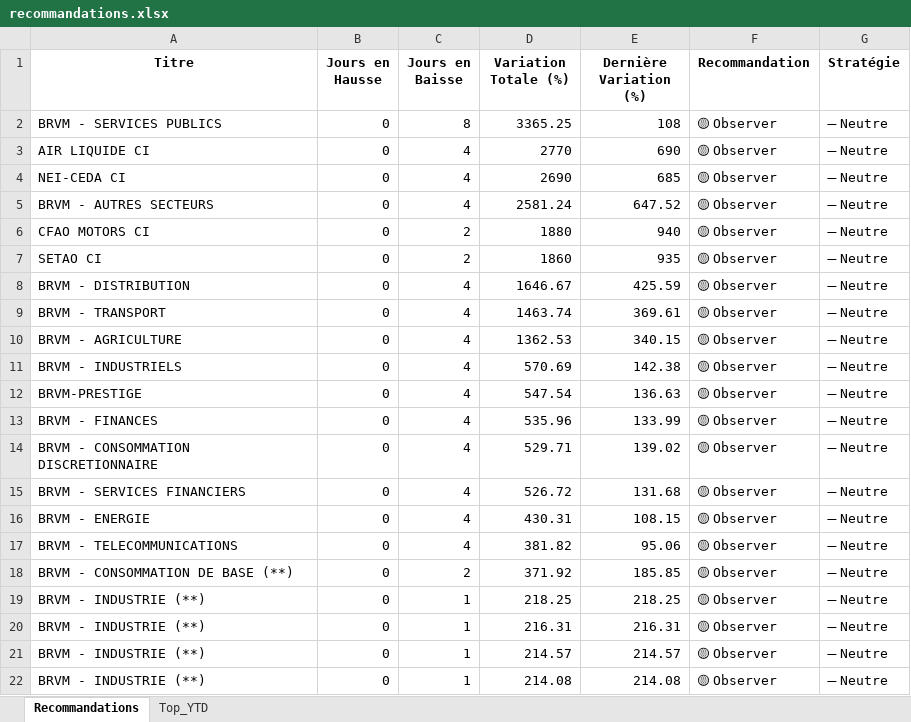
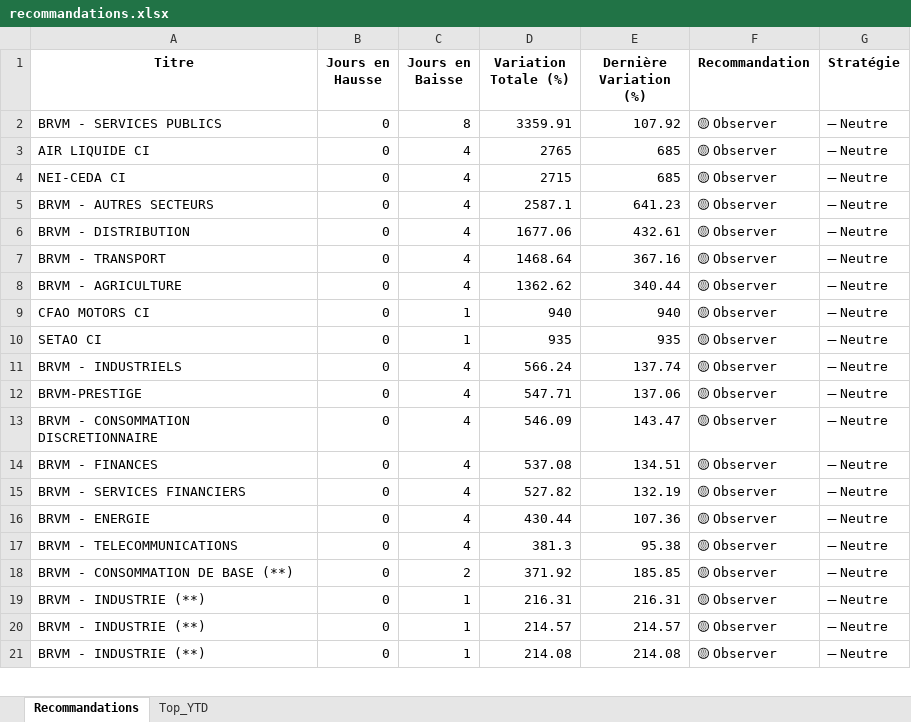
Before and after one commit to esmelobi/brvm-dashboard, an Excel workbook: data/recommandations.xlsx, sheet Recommandations, drawn as a sheet; only a part is shown; values as stored, in another font and other column widths than the file's, no borders; removed rows and columns are numbered as before the commit, all else as after; the diff covers the shown part only; the diff names each change by its address in the sheet, - before the commit and + after, or states it on an @@ line.

```diff
--- a/data/recommandations.xlsx (sheet Recommandations)
+++ b/data/recommandations.xlsx (sheet Recommandations)
-D2 (Variation Totale (%)): 3365.25
+D2 (Variation Totale (%)): 3359.91
-E2 (Dernière Variation (%)): 108
+E2 (Dernière Variation (%)): 107.92
-D3 (Variation Totale (%)): 2770
+D3 (Variation Totale (%)): 2765
-E3 (Dernière Variation (%)): 690
+E3 (Dernière Variation (%)): 685
-D4 (Variation Totale (%)): 2690
+D4 (Variation Totale (%)): 2715
-D5 (Variation Totale (%)): 2581.24
+D5 (Variation Totale (%)): 2587.1
-E5 (Dernière Variation (%)): 647.52
+E5 (Dernière Variation (%)): 641.23
-row 6: CFAO MOTORS CI | 0 | 2 | 1880 | 940 | 🟡 Observer | ➖ Neutre
-row 7: SETAO CI | 0 | 2 | 1860 | 935 | 🟡 Observer | ➖ Neutre
-D6 (Variation Totale (%)): 1646.67
+D6 (Variation Totale (%)): 1677.06
-E6 (Dernière Variation (%)): 425.59
+E6 (Dernière Variation (%)): 432.61
-D7 (Variation Totale (%)): 1463.74
+D7 (Variation Totale (%)): 1468.64
-E7 (Dernière Variation (%)): 369.61
+E7 (Dernière Variation (%)): 367.16
-D8 (Variation Totale (%)): 1362.53
+D8 (Variation Totale (%)): 1362.62
-E8 (Dernière Variation (%)): 340.15
+E8 (Dernière Variation (%)): 340.44
+row 9: CFAO MOTORS CI | 0 | 1 | 940 | 940 | 🟡 Observer | ➖ Neutre
+row 10: SETAO CI | 0 | 1 | 935 | 935 | 🟡 Observer | ➖ Neutre
-D11 (Variation Totale (%)): 570.69
+D11 (Variation Totale (%)): 566.24
-E11 (Dernière Variation (%)): 142.38
+E11 (Dernière Variation (%)): 137.74
-D12 (Variation Totale (%)): 547.54
+D12 (Variation Totale (%)): 547.71
-E12 (Dernière Variation (%)): 136.63
+E12 (Dernière Variation (%)): 137.06
-row 13: BRVM - FINANCES | 0 | 4 | 535.96 | 133.99 | 🟡 Observer | ➖ Neutre
-D13 (Variation Totale (%)): 529.71
+D13 (Variation Totale (%)): 546.09
-E13 (Dernière Variation (%)): 139.02
+E13 (Dernière Variation (%)): 143.47
+row 14: BRVM - FINANCES | 0 | 4 | 537.08 | 134.51 | 🟡 Observer | ➖ Neutre
-D15 (Variation Totale (%)): 526.72
+D15 (Variation Totale (%)): 527.82
-E15 (Dernière Variation (%)): 131.68
+E15 (Dernière Variation (%)): 132.19
-D16 (Variation Totale (%)): 430.31
+D16 (Variation Totale (%)): 430.44
-E16 (Dernière Variation (%)): 108.15
+E16 (Dernière Variation (%)): 107.36
-D17 (Variation Totale (%)): 381.82
+D17 (Variation Totale (%)): 381.3
-E17 (Dernière Variation (%)): 95.06
+E17 (Dernière Variation (%)): 95.38
-row 19: BRVM - INDUSTRIE (**) | 0 | 1 | 218.25 | 218.25 | 🟡 Observer | ➖ Neutre
```
Also changed, not shown: 9 added rows, 6 removed rows and 26 edited cells elsewhere in this sheet, sheet Top_YTD.
